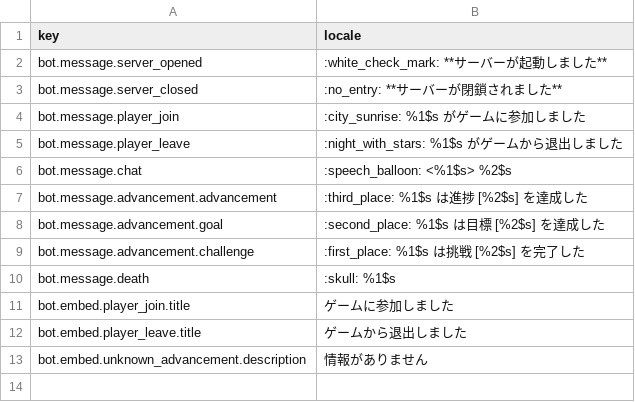
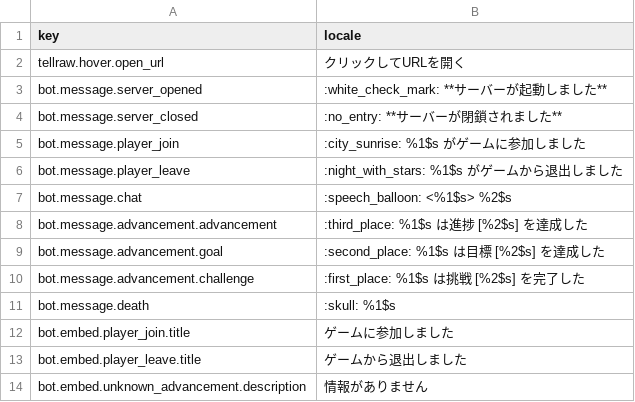
Before and after one commit to Gakuto1112/MinecraftDiscordChatSync, a TSV file: src/locales/ja_jp/ja_jp.tsv, drawn as a sheet.

```diff
--- a/src/locales/ja_jp/ja_jp.tsv
+++ b/src/locales/ja_jp/ja_jp.tsv
@@ -1,2 +1,3 @@
 key	locale
+tellraw.hover.open_url	クリックしてURLを開く
 bot.message.server_opened	:white_check_mark: **サーバーが起動しました**
```
Also changed, not shown: src/locales/en_us/en_us.tsv, 3 other files.
